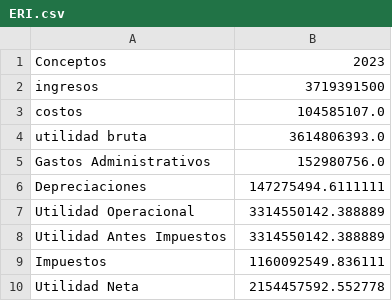
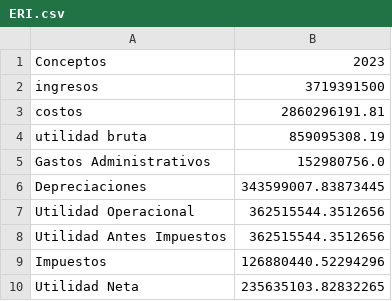
Before and after one commit to SamuelHerrera3/Trabajo-final-analisis-de-datos, a CSV file: Business/ERI.csv, drawn as a sheet.

```diff
--- a/Business/ERI.csv
+++ b/Business/ERI.csv
@@ -2,9 +2,9 @@ Conceptos,2023
 ingresos,3719391500
-costos,104585107.0
-utilidad bruta,3614806393.0
+costos,2860296191.81
+utilidad bruta,859095308.19
 Gastos Administrativos,152980756.0
-Depreciaciones,147275494.6111111
-Utilidad Operacional,3314550142.388889
-Utilidad Antes Impuestos,3314550142.388889
-Impuestos,1160092549.836111
-Utilidad Neta,2154457592.552778
+Depreciaciones,343599007.83873445
+Utilidad Operacional,362515544.3512656
+Utilidad Antes Impuestos,362515544.3512656
+Impuestos,126880440.52294296
+Utilidad Neta,235635103.82832265
```
Also changed, not shown: Business/depreciacion.csv, carpetaAux/ActFijos.csv, 10 other files.
